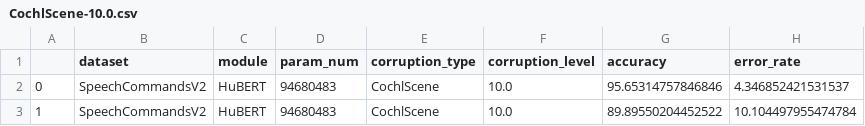
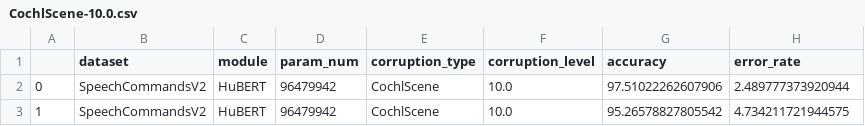
Before and after one commit to Andy-Shao/DHAuDS, a CSV file: result/SpeechCommandsV2/HuBERT/analysis/CochlScene-10.0.csv, drawn as a sheet.

Commit message:
add analysis processing

```diff
--- a/result/SpeechCommandsV2/HuBERT/analysis/CochlScene-10.0.csv
+++ b/result/SpeechCommandsV2/HuBERT/analysis/CochlScene-10.0.csv
@@ -1,3 +1,3 @@
 ,dataset,module,param_num,corruption_type,corruption_level,accuracy,error_rate
-0,SpeechCommandsV2,HuBERT,94680483,CochlScene,10.0,95.65314757846846,4.346852421531537
-1,SpeechCommandsV2,HuBERT,94680483,CochlScene,10.0,89.89550204452522,10.104497955474784
+0,SpeechCommandsV2,HuBERT,96479942,CochlScene,10.0,97.51022262607906,2.489777373920944
+1,SpeechCommandsV2,HuBERT,96479942,CochlScene,10.0,95.26578827805542,4.734211721944575
```
Also changed, not shown: result/SpeechCommandsV2/HuBERT/analysis/CochlScene-3.0.csv, result/SpeechCommandsV2/HuBERT/analysis/VocalSound-10.0.csv, 4 other files.
